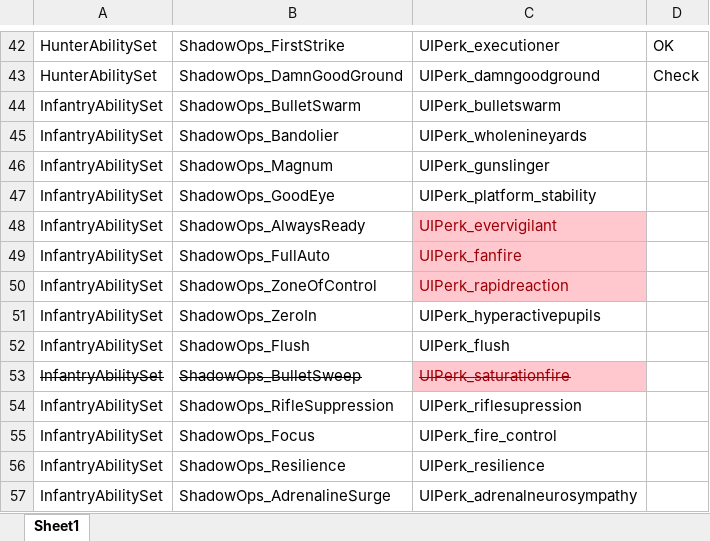
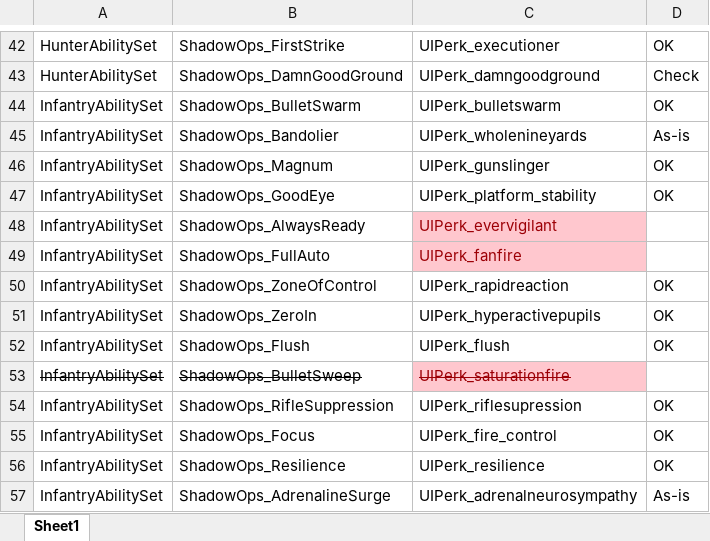
Before and after one commit to RossM/XCOM2ShadowOps, an Excel workbook: Perk icon table.xlsx, sheet Sheet1, drawn as a sheet; only a part is shown, gaps mark what is left out; values as stored, in another font and other column widths than the file's, no borders; the diff names each change by its address in the sheet, - before the commit and + after, or states it on an @@ line.

Commit message:
Infantry perk icons

```diff
--- a/Perk icon table.xlsx (sheet Sheet1)
+++ b/Perk icon table.xlsx (sheet Sheet1)
-D44: (empty)
+D44: OK
-D45: (empty)
+D45: As-is
-D46:D47: (empty)
+D46:D47: OK
@@ C50 fill: #FFC7CE → none, text colour: #9C0006 → black @@
-D50:D52: (empty)
+D50:D52: OK
-D54:D56: (empty)
+D54:D56: OK
-D57: (empty)
+D57: As-is
```
Also changed, not shown: 20 other files.
